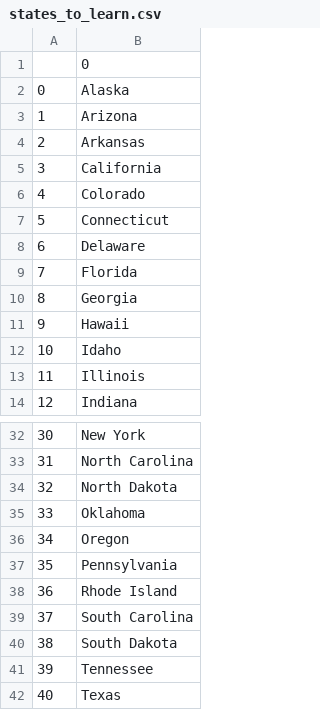
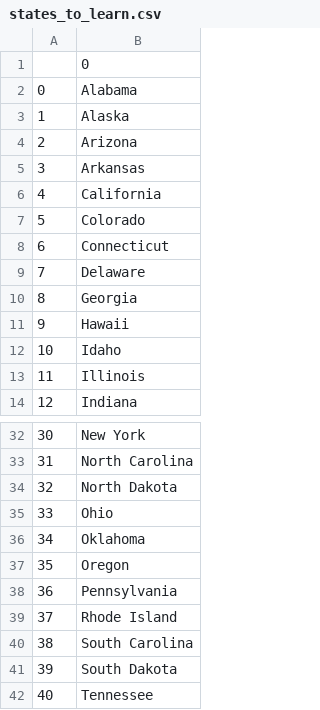
Before and after one commit to hatimalattas/us-states-game, a CSV file: states_to_learn.csv, drawn as a sheet; only a part is shown, gaps mark what is left out; the shorter side is filled out with more unchanged rows; removed rows and columns are numbered as before the commit, all else as after; the diff names each change by its address in the sheet, - before the commit and + after, or states it on an @@ line.

Commit message:
added list compirhanson to code

```diff
--- a/states_to_learn.csv
+++ b/states_to_learn.csv
+row 2: 0 | Alabama
@@ column A renumbered from row 3 down @@
-row 9: 7 | Florida
+row 35: 33 | Ohio
```
Also changed, not shown: 1 other file.
